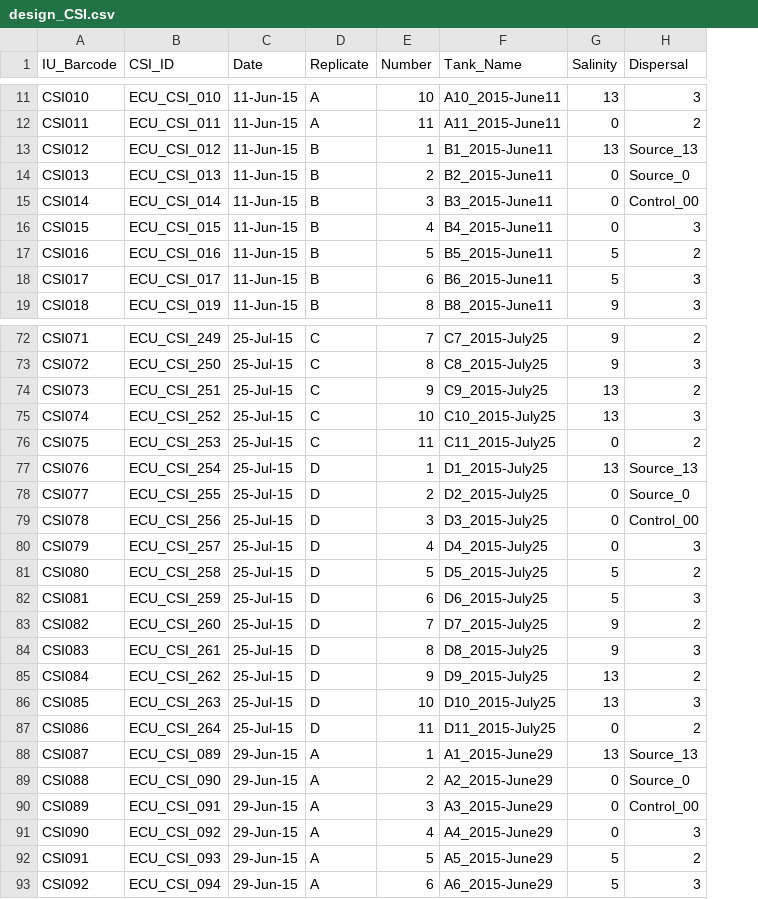
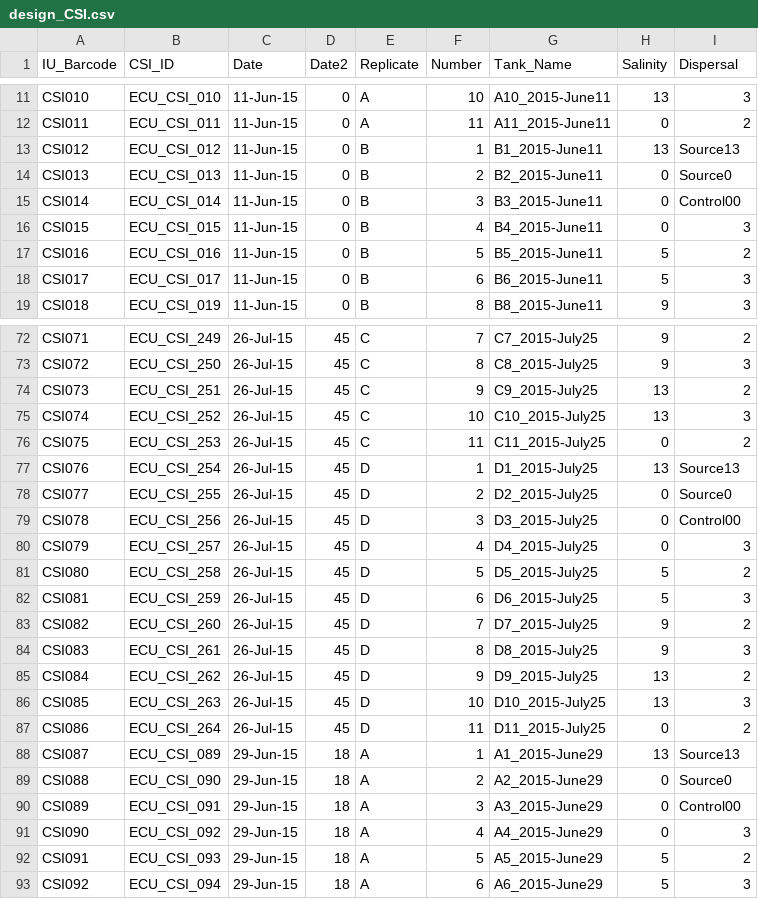
Before and after one commit to PeraltaLab/CSI_Dispersal, a CSV file: data/design_CSI.csv, drawn as a sheet; only a part is shown, gaps mark what is left out; addresses are those after the commit; the diff covers the shown part only; the diff names each change by its address in the sheet, - before the commit and + after, or states it on an @@ line.

```diff
--- a/data/design_CSI.csv
+++ b/data/design_CSI.csv
+column D (Date2), rows 11-19: all 0; rows 72-93: 45 | 45 | 45 | 45 | 45 | 45 | 45 | 45 | 45 | 45 | 45 | 45 | 45 | 45 | 45 | 45 | 18 | 18 | 18 | 18 | 18 | 18
-I13 (Dispersal): Source_13
+I13 (Dispersal): Source13
-I14 (Dispersal): Source_0
+I14 (Dispersal): Source0
-I15 (Dispersal): Control_00
+I15 (Dispersal): Control00
-C72:C87 (Date): 25-Jul-15
+C72:C87 (Date): 26-Jul-15
-I77 (Dispersal): Source_13
+I77 (Dispersal): Source13
-I78 (Dispersal): Source_0
+I78 (Dispersal): Source0
-I79 (Dispersal): Control_00
+I79 (Dispersal): Control00
-I88 (Dispersal): Source_13
+I88 (Dispersal): Source13
-I89 (Dispersal): Source_0
+I89 (Dispersal): Source0
-I90 (Dispersal): Control_00
+I90 (Dispersal): Control00
```
Also changed, not shown: 54 edited cells elsewhere in this file, 19 other files.
